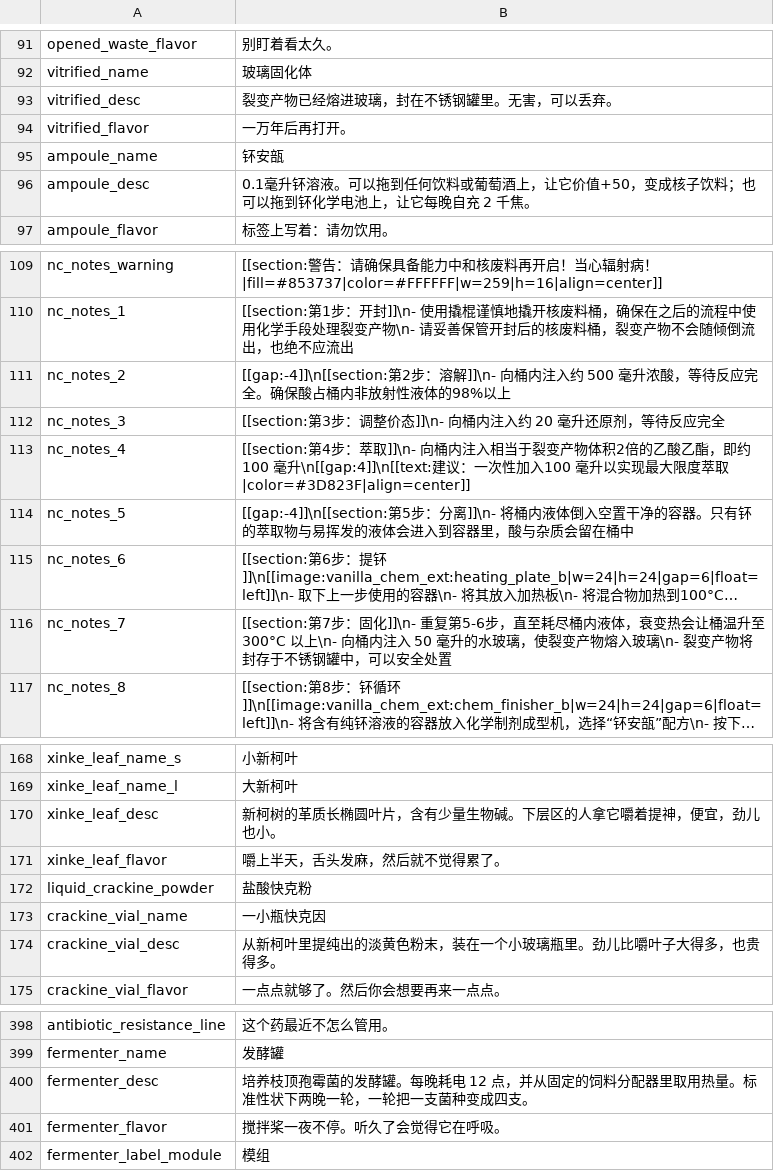
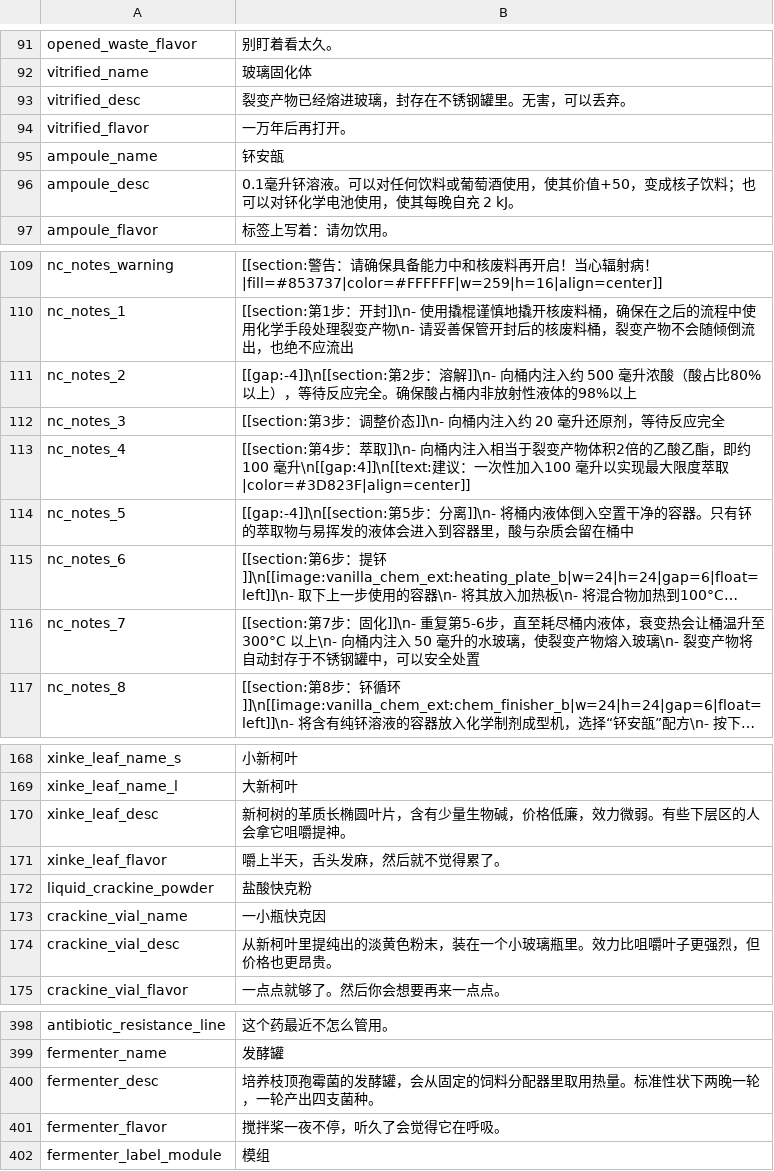
Before and after one commit to Wladyslavv/Vanilla_Chemistry_Expansion, a CSV file: Localization/zh.csv, drawn as a sheet; only a part is shown, gaps mark what is left out; long unchanged cells end in …; the diff covers the shown part only; the diff names each change by its address in the sheet, - before the commit and + after, or states it on an @@ line.

Commit message:
Polish handbook localization

```diff
--- a/Localization/zh.csv
+++ b/Localization/zh.csv
-B93: 裂变产物已经熔进玻璃，封在不锈钢罐里。无害，可以丢弃。
+B93: 裂变产物已经熔进玻璃，封存在不锈钢罐里。无害，可以丢弃。
-B96: …液。可以拖到任何饮料或葡萄酒上，让它价值+50，变成核子饮料；也可以拖到钚化学电池上，让它每晚自充 2 千焦。
+B96: …液。可以对任何饮料或葡萄酒使用，使其价值+50，变成核子饮料；也可以对钚化学电池使用，使其每晚自充 2 kJ。
-B111: …毫升浓酸，等待反…
+B111: …毫升浓酸（酸占比80%以上），等待反…
-B116: …变产物将封存于不…
+B116: …变产物将自动封存于不…
-B170: 新柯树的革质长椭圆叶片，含有少量生物碱。下层区的人拿它嚼着提神，便宜，劲儿也小。
+B170: 新柯树的革质长椭圆叶片，含有少量生物碱，价格低廉，效力微弱。有些下层区的人会拿它咀嚼提神。
-B174: 从新柯叶里提纯出的淡黄色粉末，装在一个小玻璃瓶里。劲儿比嚼叶子大得多，也贵得多。
+B174: 从新柯叶里提纯出的淡黄色粉末，装在一个小玻璃瓶里。效力比咀嚼叶子更强烈，但价格也更昂贵。
-B400: …的发酵罐。每晚耗电 12 点，并从固定的饲料分配器里取用热量。标准性状下两晚一轮，一轮把一支菌种变成四支。
+B400: …的发酵罐，会从固定的饲料分配器里取用热量。标准性状下两晚一轮，一轮产出四支菌种。
-B401: 搅拌桨一夜不停。听久了会觉得它在呼吸。
+B401: 搅拌桨一夜不停，听久了会觉得它在呼吸。
```
Also changed, not shown: 16 edited cells elsewhere in this file, Localization/en.csv.
